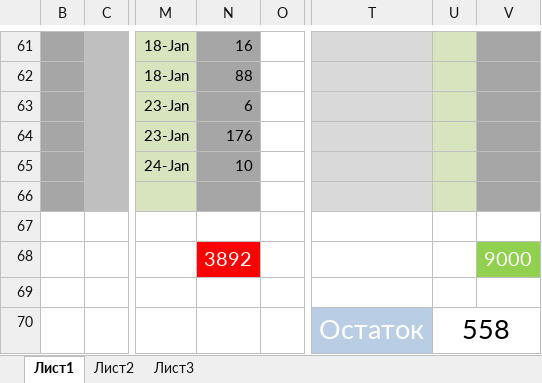
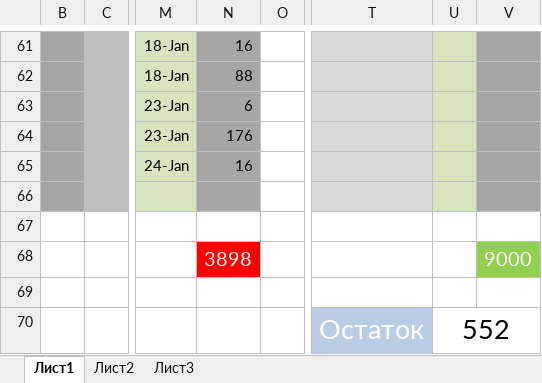
Before and after one commit to HaMo1979/balance-usa-2015, an Excel workbook: Баланс.xlsx, sheet Лист1, drawn as a sheet; only a part is shown, gaps mark what is left out; values as stored, in another font and other column widths than the file's, no borders; the diff names each change by its address in the sheet, - before the commit and + after, or states it on an @@ line.

```diff
--- a/Баланс.xlsx (sheet Лист1)
+++ b/Баланс.xlsx (sheet Лист1)
-N65: 10
+N65: 16
-N68: 3892
+N68: 3898
-U70: 558
+U70: 552
```
